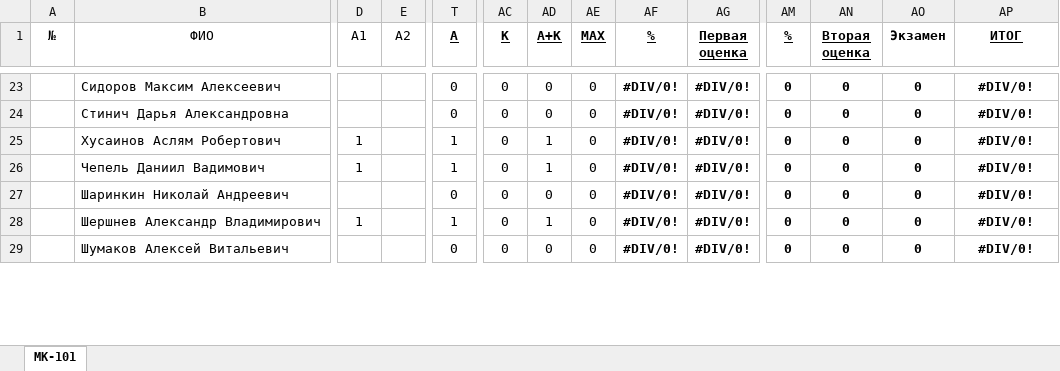
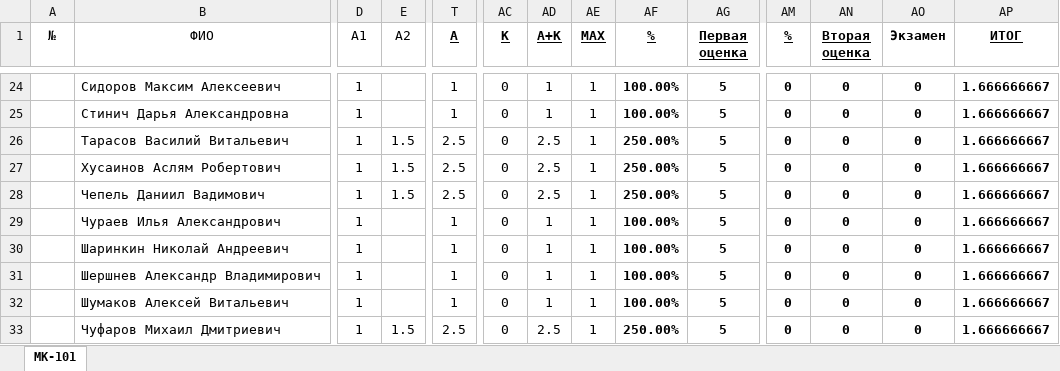
Before and after one commit to DorofeevKonstantin/1, an Excel workbook: Успеваемость.xlsx, sheet МК-101, drawn as a sheet; only a part is shown, gaps mark what is left out; values as stored, in another font and other column widths than the file's, no borders; addresses are those after the commit; rows hold the shown columns only; the diff covers the shown part only; the diff names each change by its address in the sheet, - before the commit and + after, or states it on an @@ line.

```diff
--- a/Успеваемость.xlsx (sheet МК-101)
+++ b/Успеваемость.xlsx (sheet МК-101)
-D24:D25 (А1): (empty)
+D24:D25 (А1): 1
-T24:T25 (А): 0
+T24:T25 (А): 1
-AD24:AD25 (А+К): 0
+AD24:AD25 (А+К): 1
-AE24:AE25 (MAX): 0
+AE24:AE25 (MAX): 1
-AF24:AF25 (%): #DIV/0!
+AF24:AF25 (%): 100.00%
-AG24:AG25 (Первая оценка): #DIV/0!
+AG24:AG25 (Первая оценка): 5
-AP24:AP25 (ИТОГ): #DIV/0!
+AP24:AP25 (ИТОГ): 1.666666667
+row 26:  | Тарасов Василий Витальевич | 1 | 1.5 | 2.5 | 0 | 2.5 | 1 | 250.00% | 5 | 0 | 0 | 0 | 1.666666667
-E27:E28 (А2): (empty)
+E27:E28 (А2): 1.5
-T27:T28 (А): 1
+T27:T28 (А): 2.5
-AD27:AD28 (А+К): 1
+AD27:AD28 (А+К): 2.5
-AE27:AE28 (MAX): 0
+AE27:AE28 (MAX): 1
-AF27:AF28 (%): #DIV/0!
+AF27:AF28 (%): 250.00%
-AG27:AG28 (Первая оценка): #DIV/0!
+AG27:AG28 (Первая оценка): 5
-AP27:AP28 (ИТОГ): #DIV/0!
+AP27:AP28 (ИТОГ): 1.666666667
+row 29:  | Чураев Илья Александрович | 1 |  | 1 | 0 | 1 | 1 | 100.00% | 5 | 0 | 0 | 0 | 1.666666667
-D30 (А1): (empty)
+D30 (А1): 1
-T30 (А): 0
+T30 (А): 1
-AD30 (А+К): 0
+AD30 (А+К): 1
-AE30:AE32 (MAX): 0
+AE30:AE32 (MAX): 1
-AF30:AF32 (%): #DIV/0!
+AF30:AF32 (%): 100.00%
-AG30:AG32 (Первая оценка): #DIV/0!
+AG30:AG32 (Первая оценка): 5
-AP30:AP32 (ИТОГ): #DIV/0!
+AP30:AP32 (ИТОГ): 1.666666667
-D32 (А1): (empty)
+D32 (А1): 1
-T32 (А): 0
+T32 (А): 1
-AD32 (А+К): 0
+AD32 (А+К): 1
+row 33:  | Чуфаров Михаил Дмитриевич | 1 | 1.5 | 2.5 | 0 | 2.5 | 1 | 250.00% | 5 | 0 | 0 | 0 | 1.666666667
```
Also changed, not shown: 1 added row, 11 removed rows and 149 edited cells elsewhere in this sheet, formulas that keep their value, 1 other file.
